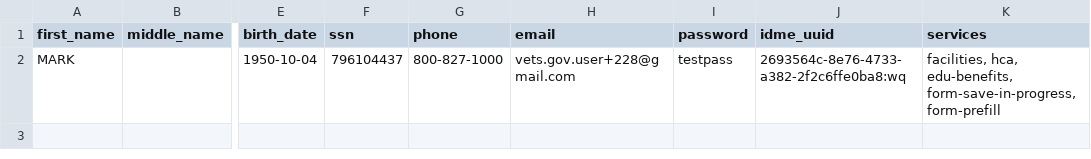
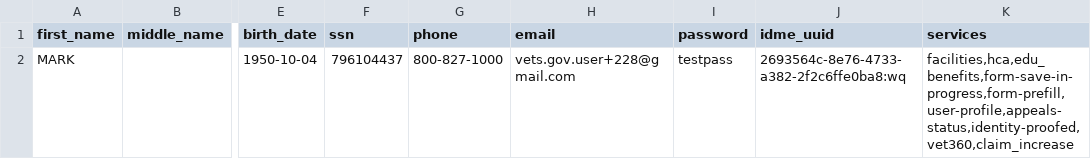
Before and after one commit to department-of-veterans-affairs/vets-api, a CSV file: modules/test_user_dashboard/spec/support/spec_users.csv, drawn as a sheet; only a part is shown, gaps mark what is left out; the diff names each change by its address in the sheet, - before the commit and + after, or states it on an @@ line.

Commit message:
spec update and change csv delimeter

```diff
--- a/modules/test_user_dashboard/spec/support/spec_users.csv
+++ b/modules/test_user_dashboard/spec/support/spec_users.csv
-K2 (services): facilities, hca, edu-benefits, form-save-in-progress, form-prefill
+K2 (services): facilities,hca,edu_benefits,form-save-in-progress,form-prefill,user-profile,appeals-status,identity-proofed,vet360,claim_increase
```
Also changed, not shown: 2 other files.
